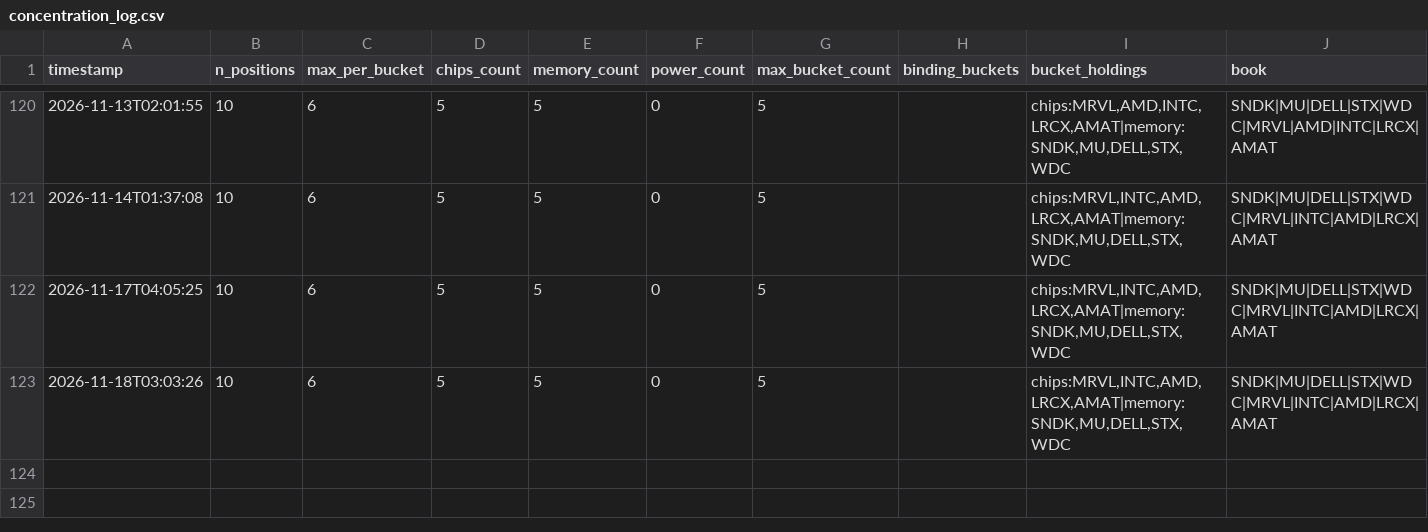
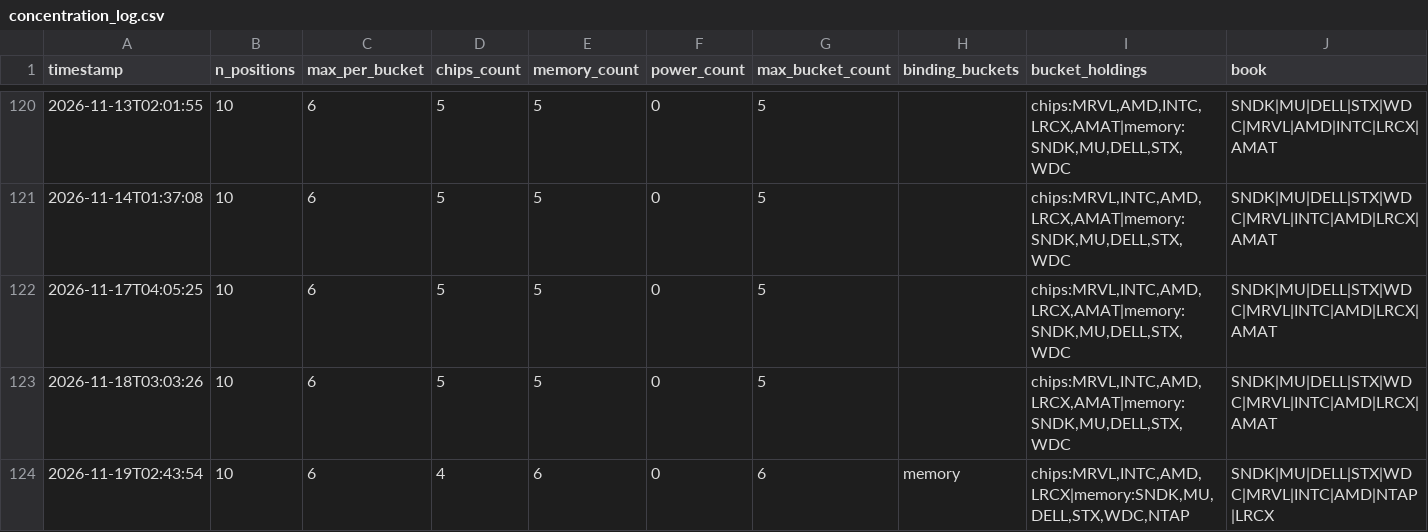
Before and after one commit to JeffGe911/Quant-paper-, a CSV file: concentration_log.csv, drawn as a sheet; only a part is shown, gaps mark what is left out; the diff names each change by its address in the sheet, - before the commit and + after, or states it on an @@ line.

```diff
--- a/concentration_log.csv
+++ b/concentration_log.csv
+row 124: 2026-11-19T02:43:54 | 10 | 6 | 4 | 6 | 0 | 6 | memory | chips:MRVL,INTC,AMD,LRCX|memory:SNDK,MU,DELL,STX,WDC,NTAP | SNDK|MU|DELL|STX|WDC|MRVL|INTC|AMD|NTAP|LRCX
```
Also changed, not shown: nav.csv.
